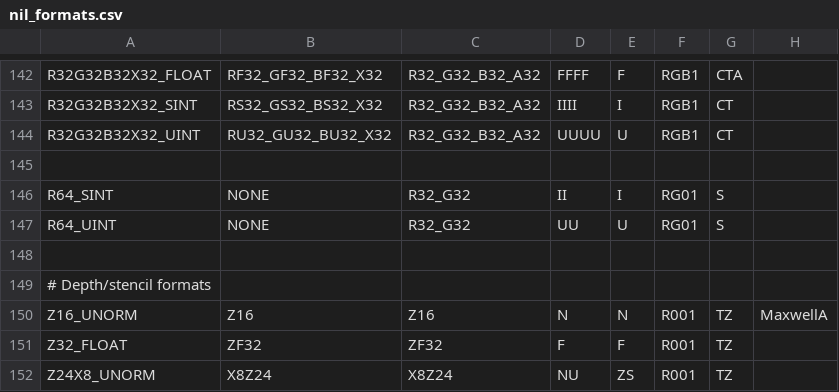
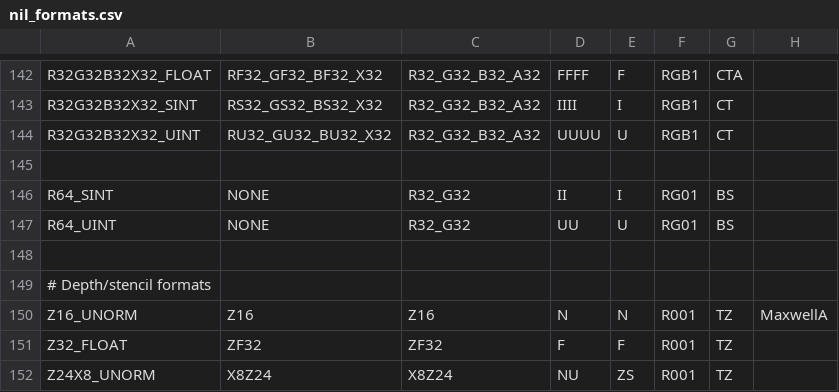
Before and after one commit to joshuaswarren/mesa-1, a CSV file: src/nouveau/nil/nil_formats.csv, drawn as a sheet; only a part is shown, gaps mark what is left out.

Commit message:
nil: Claim buffer support for R64_[US]INT
They're implemented as RG32 so it's fine to claim storage texel buffer
support.

Reviewed-by: Timur Kristóf <timur.kristof@gmail.com>
Reviewed-by: Mary Guillemard <mary@mary.zone>
Acked-by: Mel Henning <mhenning@darkrefraction.com>
Part-of: <https://gitlab.freedesktop.org/mesa/mesa/-/merge_requests/39135>

```diff
--- a/src/nouveau/nil/nil_formats.csv
+++ b/src/nouveau/nil/nil_formats.csv
@@ -145,4 +145,4 @@ R32G32B32X32_UINT       , RU32_GU32_BU32_X32    , R32_G32_B32_A32   , UUUU , U
 
-R64_SINT                , NONE                  , R32_G32           , II   , I      , RG01 , S
-R64_UINT                , NONE                  , R32_G32           , UU   , U      , RG01 , S
+R64_SINT                , NONE                  , R32_G32           , II   , I      , RG01 , BS
+R64_UINT                , NONE                  , R32_G32           , UU   , U      , RG01 , BS
 
```
